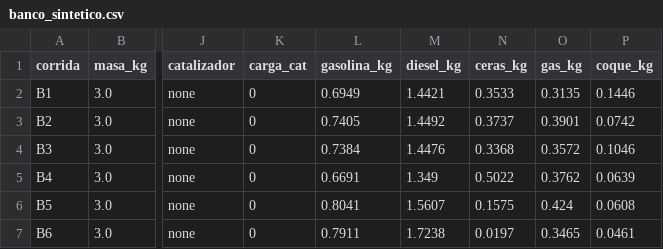
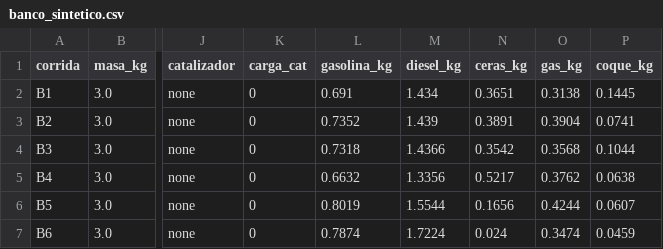
Before and after one commit to Eduardo-rico/ideas-de-mauricio, a CSV file: pirolisis/ajuste/ejemplo/banco_sintetico.csv, drawn as a sheet; only a part is shown, gaps mark what is left out; the diff names each change by its address in the sheet, - before the commit and + after, or states it on an @@ line.

```diff
--- a/pirolisis/ajuste/ejemplo/banco_sintetico.csv
+++ b/pirolisis/ajuste/ejemplo/banco_sintetico.csv
-L2 (gasolina_kg): 0.6949
+L2 (gasolina_kg): 0.691
-M2 (diesel_kg): 1.4421
+M2 (diesel_kg): 1.434
-N2 (ceras_kg): 0.3533
+N2 (ceras_kg): 0.3651
-O2 (gas_kg): 0.3135
+O2 (gas_kg): 0.3138
-P2 (coque_kg): 0.1446
+P2 (coque_kg): 0.1445
-L3 (gasolina_kg): 0.7405
+L3 (gasolina_kg): 0.7352
-M3 (diesel_kg): 1.4492
+M3 (diesel_kg): 1.439
-N3 (ceras_kg): 0.3737
+N3 (ceras_kg): 0.3891
-O3 (gas_kg): 0.3901
+O3 (gas_kg): 0.3904
-P3 (coque_kg): 0.0742
+P3 (coque_kg): 0.0741
-L4 (gasolina_kg): 0.7384
+L4 (gasolina_kg): 0.7318
-M4 (diesel_kg): 1.4476
+M4 (diesel_kg): 1.4366
-N4 (ceras_kg): 0.3368
+N4 (ceras_kg): 0.3542
-O4 (gas_kg): 0.3572
+O4 (gas_kg): 0.3568
-P4 (coque_kg): 0.1046
+P4 (coque_kg): 0.1044
-L5 (gasolina_kg): 0.6691
+L5 (gasolina_kg): 0.6632
-M5 (diesel_kg): 1.349
+M5 (diesel_kg): 1.3356
-N5 (ceras_kg): 0.5022
+N5 (ceras_kg): 0.5217
-P5 (coque_kg): 0.0639
+P5 (coque_kg): 0.0638
-L6 (gasolina_kg): 0.8041
+L6 (gasolina_kg): 0.8019
-M6 (diesel_kg): 1.5607
+M6 (diesel_kg): 1.5544
-N6 (ceras_kg): 0.1575
+N6 (ceras_kg): 0.1656
-O6 (gas_kg): 0.424
+O6 (gas_kg): 0.4244
-P6 (coque_kg): 0.0608
+P6 (coque_kg): 0.0607
-L7 (gasolina_kg): 0.7911
+L7 (gasolina_kg): 0.7874
-M7 (diesel_kg): 1.7238
+M7 (diesel_kg): 1.7224
-N7 (ceras_kg): 0.0197
+N7 (ceras_kg): 0.024
-O7 (gas_kg): 0.3465
+O7 (gas_kg): 0.3474
-P7 (coque_kg): 0.0461
+P7 (coque_kg): 0.0459
```
Also changed, not shown: pirolisis/ajuste/ejemplo/banco_validacion.csv, 3 other files.
